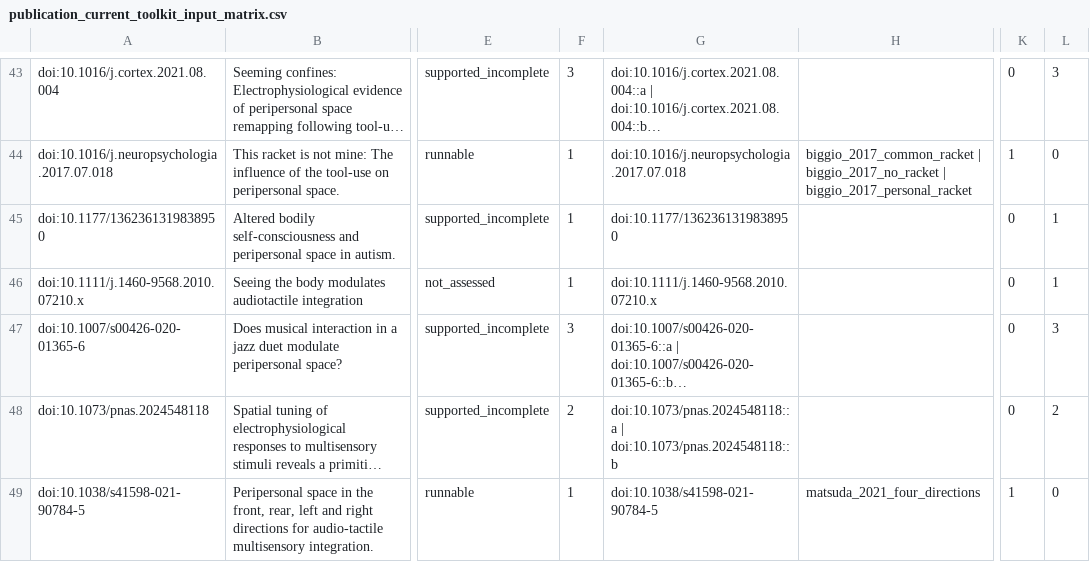
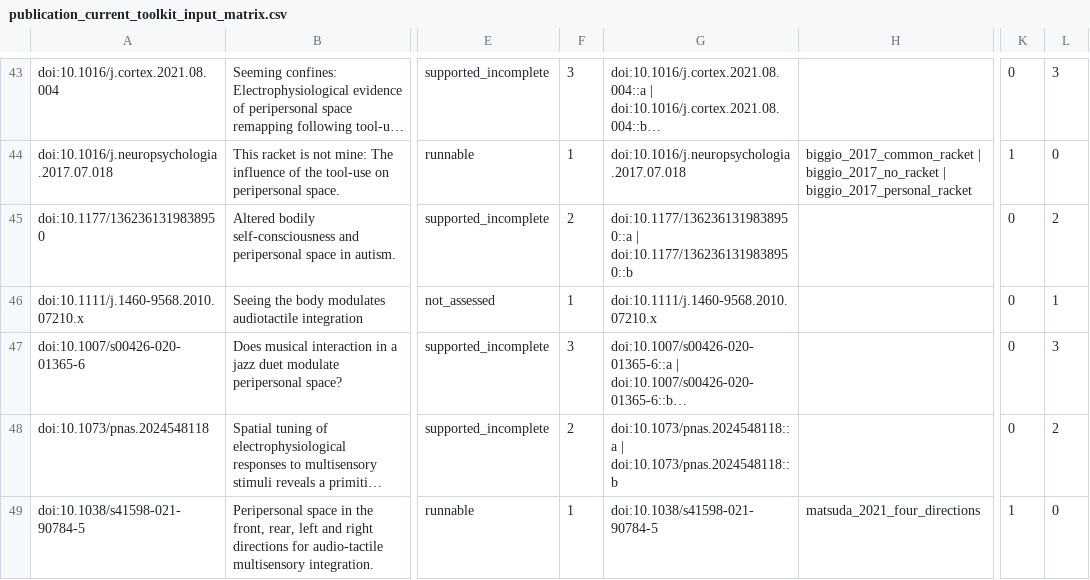
Before and after one commit to GeorgeFejer91/pps-kit, a CSV file: For-AI/research/literature/audiotactile-paper-metadata-audit/publication-parameter-matrix/publication_current_toolkit_input_matrix.csv, drawn as a sheet; only a part is shown, gaps mark what is left out; long unchanged cells end in …; the diff names each change by its address in the sheet, - before the commit and + after, or states it on an @@ line.

```diff
--- a/For-AI/research/literature/audiotactile-paper-metadata-audit/publication-parameter-matrix/publication_current_toolkit_input_matrix.csv
+++ b/For-AI/research/literature/audiotactile-paper-metadata-audit/publication-parameter-matrix/publication_current_toolkit_input_matrix.csv
-F45: 1
+F45: 2
-G45: doi:10.1177/1362361319838950
+G45: doi:10.1177/1362361319838950::a | doi:10.1177/1362361319838950::b
-L45: 1
+L45: 2
```
Also changed, not shown: For-AI/research/literature/audiotactile-paper-metadata-audit/publication-parameter-matrix/publication_inventory_audit.csv, For-AI/research/literature/audiotactile-paper-metadata-audit/publication-parameter-matrix/publication_parsimonious_status_matrix.csv, 31 other files.
